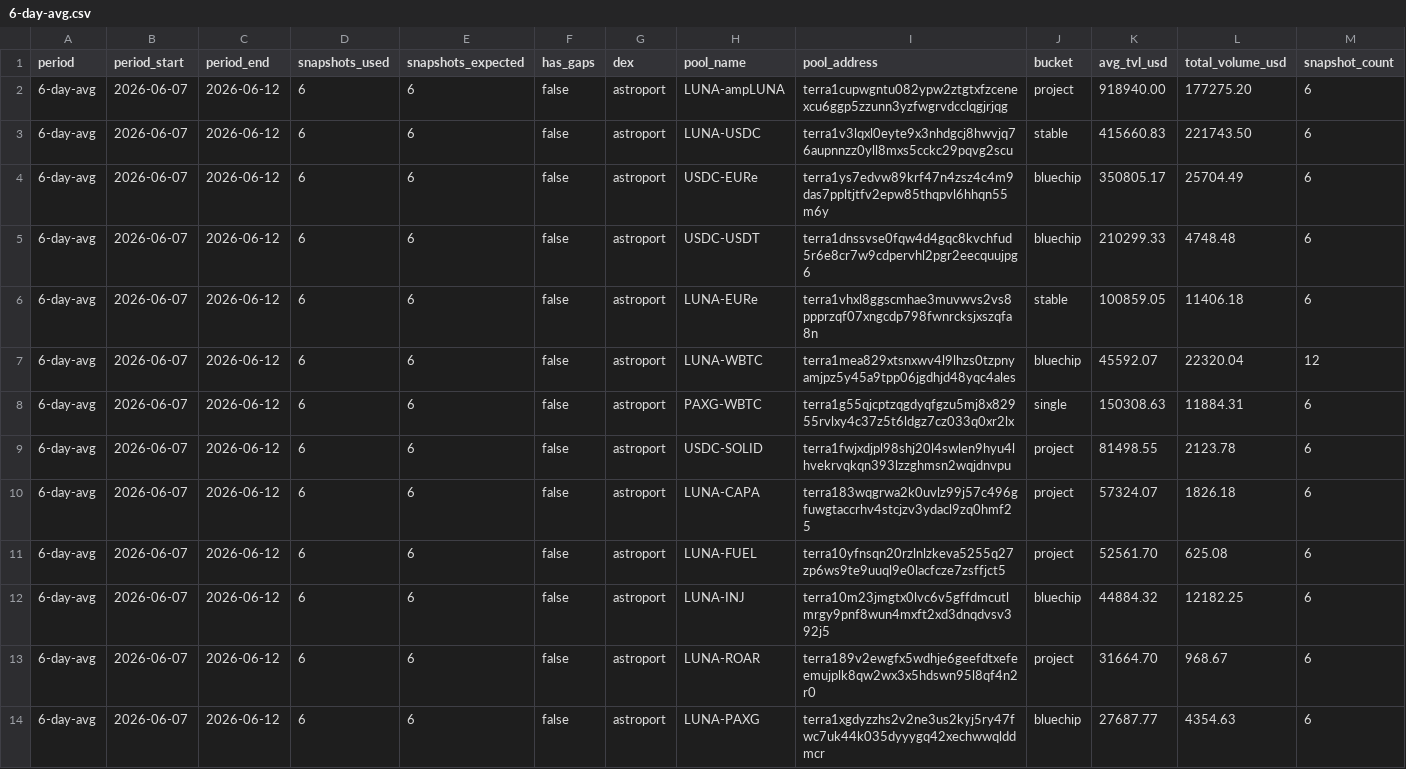
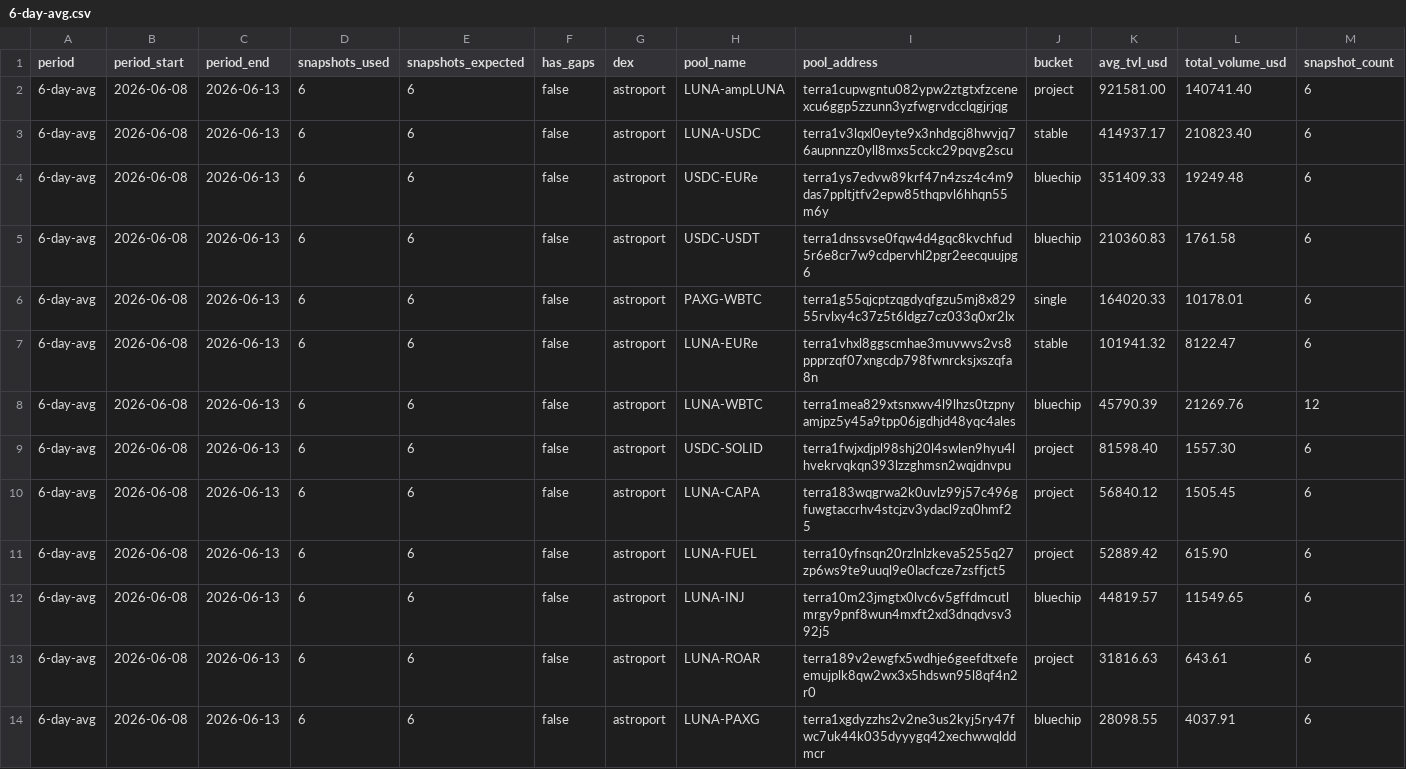
Before and after one commit to defipatriot/astroport-pool-data_2026, a CSV file: 6-day-avg.csv, drawn as a sheet; only a part is shown; the diff covers the shown part only.

Commit message:
📊 Astroport 6-day rolling avg

```diff
--- a/6-day-avg.csv
+++ b/6-day-avg.csv
@@ -1,14 +1,14 @@
 period,period_start,period_end,snapshots_used,snapshots_expected,has_gaps,dex,pool_name,pool_address,bucket,avg_tvl_usd,total_volume_usd,snapshot_count
-6-day-avg,2026-06-07,2026-06-12,6,6,false,astroport,LUNA-ampLUNA,terra1cupwgntu082ypw2ztgtxfzcenexcu6ggp5zzunn3yzfwgrvdcclqgjrjqg,project,918940.00,177275.20,6
-6-day-avg,2026-06-07,2026-06-12,6,6,false,astroport,LUNA-USDC,terra1v3lqxl0eyte9x3nhdgcj8hwvjq76aupnnzz0yll8mxs5cckc29pqvg2scu,stable,415660.83,221743.50,6
-6-day-avg,2026-06-07,2026-06-12,6,6,false,astroport,USDC-EURe,terra1ys7edvw89krf47n4zsz4c4m9das7ppltjtfv2epw85thqpvl6hhqn55m6y,bluechip,350805.17,25704.49,6
-6-day-avg,2026-06-07,2026-06-12,6,6,false,astroport,USDC-USDT,terra1dnssvse0fqw4d4gqc8kvchfud5r6e8cr7w9cdpervhl2pgr2eecquujpg6,bluechip,210299.33,4748.48,6
-6-day-avg,2026-06-07,2026-06-12,6,6,false,astroport,LUNA-EURe,terra1vhxl8ggscmhae3muvwvs2vs8ppprzqf07xngcdp798fwnrcksjxszqfa8n,stable,100859.05,11406.18,6
-6-day-avg,2026-06-07,2026-06-12,6,6,false,astroport,LUNA-WBTC,terra1mea829xtsnxwv4l9lhzs0tzpnyamjpz5y45a9tpp06jgdhjd48yqc4ales,bluechip,45592.07,22320.04,12
-6-day-avg,2026-06-07,2026-06-12,6,6,false,astroport,PAXG-WBTC,terra1g55qjcptzqgdyqfgzu5mj8x82955rvlxy4c37z5t6ldgz7cz033q0xr2lx,single,150308.63,11884.31,6
-6-day-avg,2026-06-07,2026-06-12,6,6,false,astroport,USDC-SOLID,terra1fwjxdjpl98shj20l4swlen9hyu4lhvekrvqkqn393lzzghmsn2wqjdnvpu,project,81498.55,2123.78,6
-6-day-avg,2026-06-07,2026-06-12,6,6,false,astroport,LUNA-CAPA,terra183wqgrwa2k0uvlz99j57c496gfuwgtaccrhv4stcjzv3ydacl9zq0hmf25,project,57324.07,1826.18,6
-6-day-avg,2026-06-07,2026-06-12,6,6,false,astroport,LUNA-FUEL,terra10yfnsqn20rzlnlzkeva5255q27zp6ws9te9uuql9e0lacfcze7zsffjct5,project,52561.70,625.08,6
-6-day-avg,2026-06-07,2026-06-12,6,6,false,astroport,LUNA-INJ,terra10m23jmgtx0lvc6v5gffdmcutlmrgy9pnf8wun4mxft2xd3dnqdvsv392j5,bluechip,44884.32,12182.25,6
-6-day-avg,2026-06-07,2026-06-12,6,6,false,astroport,LUNA-ROAR,terra189v2ewgfx5wdhje6geefdtxefeemujplk8qw2wx3x5hdswn95l8qf4n2r0,project,31664.70,968.67,6
-6-day-avg,2026-06-07,2026-06-12,6,6,false,astroport,LUNA-PAXG,terra1xgdyzzhs2v2ne3us2kyj5ry47fwc7uk44k035dyyygq42xechwwqlddmcr,bluechip,27687.77,4354.63,6
+6-day-avg,2026-06-08,2026-06-13,6,6,false,astroport,LUNA-ampLUNA,terra1cupwgntu082ypw2ztgtxfzcenexcu6ggp5zzunn3yzfwgrvdcclqgjrjqg,project,921581.00,140741.40,6
+6-day-avg,2026-06-08,2026-06-13,6,6,false,astroport,LUNA-USDC,terra1v3lqxl0eyte9x3nhdgcj8hwvjq76aupnnzz0yll8mxs5cckc29pqvg2scu,stable,414937.17,210823.40,6
+6-day-avg,2026-06-08,2026-06-13,6,6,false,astroport,USDC-EURe,terra1ys7edvw89krf47n4zsz4c4m9das7ppltjtfv2epw85thqpvl6hhqn55m6y,bluechip,351409.33,19249.48,6
+6-day-avg,2026-06-08,2026-06-13,6,6,false,astroport,USDC-USDT,terra1dnssvse0fqw4d4gqc8kvchfud5r6e8cr7w9cdpervhl2pgr2eecquujpg6,bluechip,210360.83,1761.58,6
+6-day-avg,2026-06-08,2026-06-13,6,6,false,astroport,PAXG-WBTC,terra1g55qjcptzqgdyqfgzu5mj8x82955rvlxy4c37z5t6ldgz7cz033q0xr2lx,single,164020.33,10178.01,6
+6-day-avg,2026-06-08,2026-06-13,6,6,false,astroport,LUNA-EURe,terra1vhxl8ggscmhae3muvwvs2vs8ppprzqf07xngcdp798fwnrcksjxszqfa8n,stable,101941.32,8122.47,6
+6-day-avg,2026-06-08,2026-06-13,6,6,false,astroport,LUNA-WBTC,terra1mea829xtsnxwv4l9lhzs0tzpnyamjpz5y45a9tpp06jgdhjd48yqc4ales,bluechip,45790.39,21269.76,12
+6-day-avg,2026-06-08,2026-06-13,6,6,false,astroport,USDC-SOLID,terra1fwjxdjpl98shj20l4swlen9hyu4lhvekrvqkqn393lzzghmsn2wqjdnvpu,project,81598.40,1557.30,6
+6-day-avg,2026-06-08,2026-06-13,6,6,false,astroport,LUNA-CAPA,terra183wqgrwa2k0uvlz99j57c496gfuwgtaccrhv4stcjzv3ydacl9zq0hmf25,project,56840.12,1505.45,6
+6-day-avg,2026-06-08,2026-06-13,6,6,false,astroport,LUNA-FUEL,terra10yfnsqn20rzlnlzkeva5255q27zp6ws9te9uuql9e0lacfcze7zsffjct5,project,52889.42,615.90,6
+6-day-avg,2026-06-08,2026-06-13,6,6,false,astroport,LUNA-INJ,terra10m23jmgtx0lvc6v5gffdmcutlmrgy9pnf8wun4mxft2xd3dnqdvsv392j5,bluechip,44819.57,11549.65,6
+6-day-avg,2026-06-08,2026-06-13,6,6,false,astroport,LUNA-ROAR,terra189v2ewgfx5wdhje6geefdtxefeemujplk8qw2wx3x5hdswn95l8qf4n2r0,project,31816.63,643.61,6
+6-day-avg,2026-06-08,2026-06-13,6,6,false,astroport,LUNA-PAXG,terra1xgdyzzhs2v2ne3us2kyj5ry47fwc7uk44k035dyyygq42xechwwqlddmcr,bluechip,28098.55,4037.91,6
```
Also changed, not shown: 83 edited cells elsewhere in this file.
